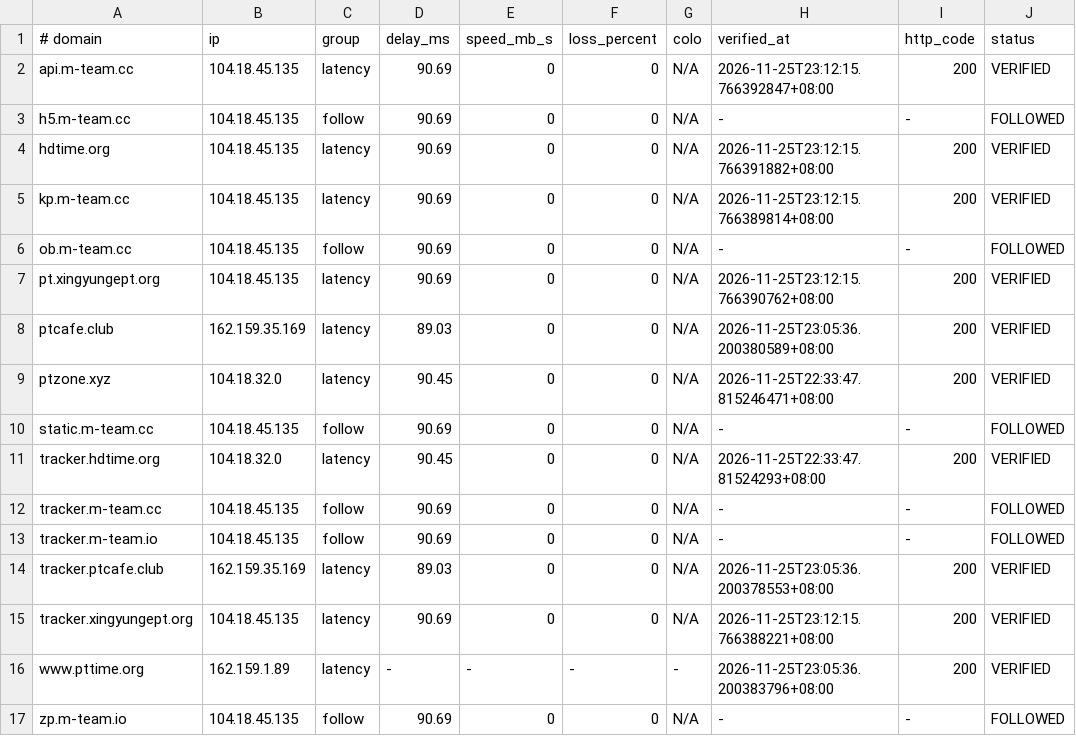
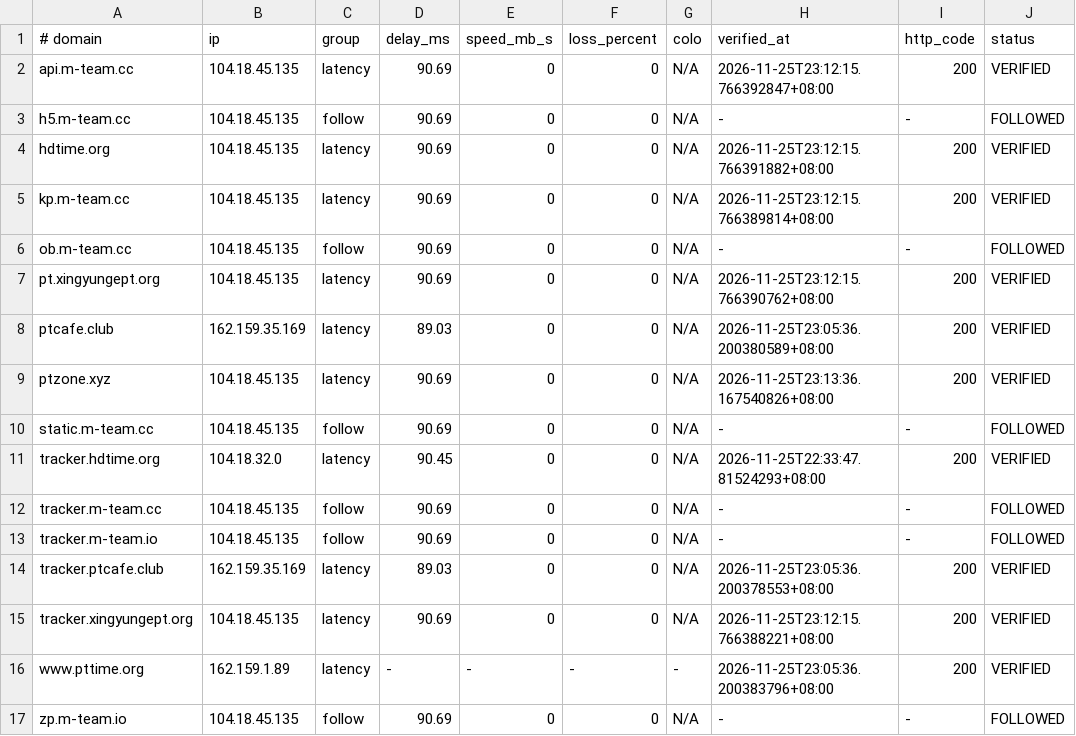
Before and after one commit to zyk1172/cloudflare-hosts-sync, a TSV file: hosts-map.tsv, drawn as a sheet; only a part is shown; the diff names each change by its address in the sheet, - before the commit and + after, or states it on an @@ line.

Commit message:
CFHost: update hosts map

```diff
--- a/hosts-map.tsv
+++ b/hosts-map.tsv
-B9 (ip): 104.18.32.0
+B9 (ip): 104.18.45.135
-D9 (delay_ms): 90.45
+D9 (delay_ms): 90.69
-H9 (verified_at): 2026-11-25T22:33:47.815246471+08:00
+H9 (verified_at): 2026-11-25T23:13:36.167540826+08:00
```
Also changed, not shown: 1 other file.
